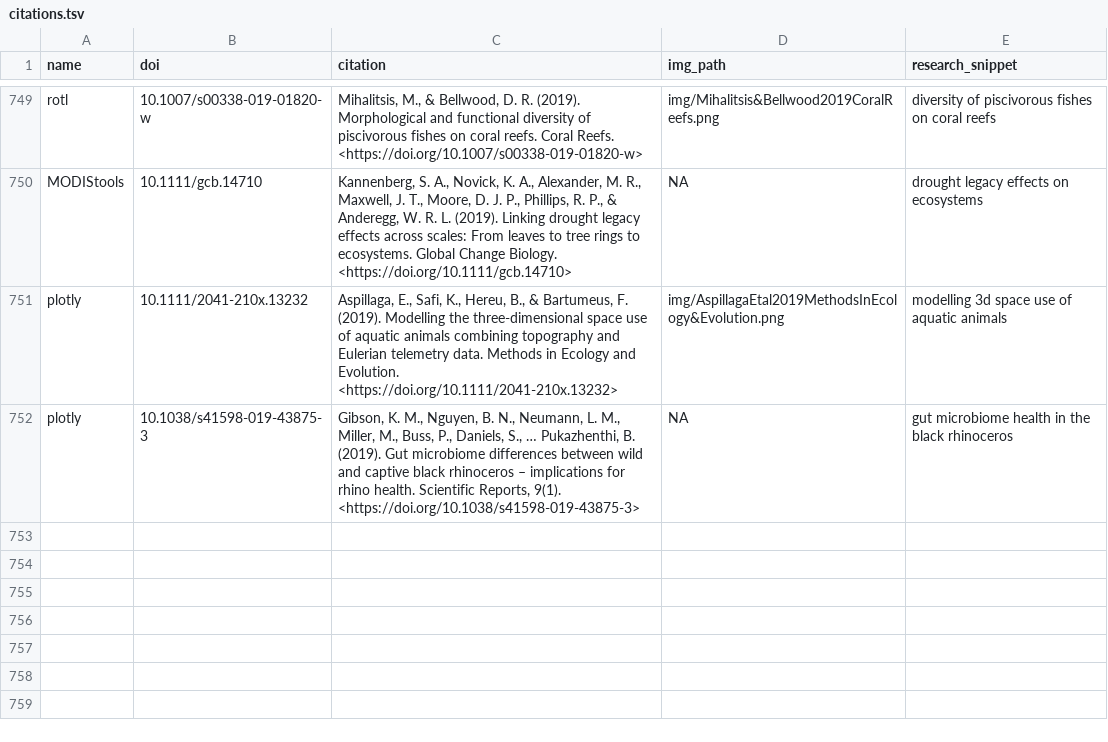
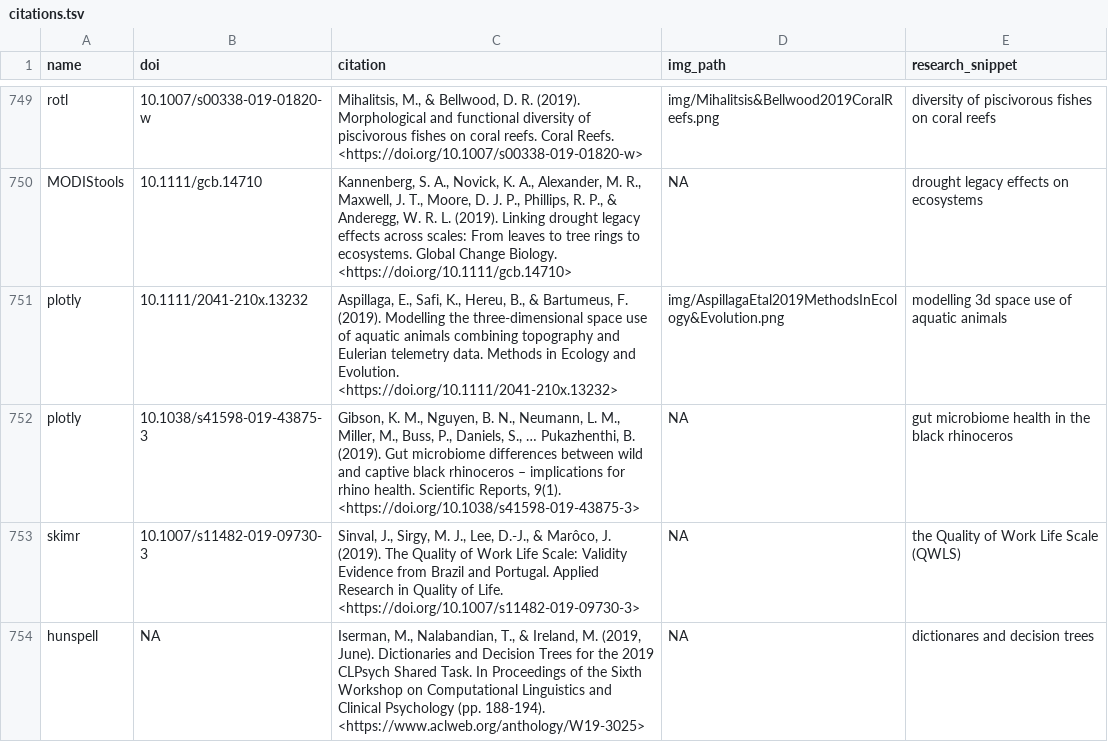
Before and after one commit to ropensci-org/ropensci_citations, a TSV file: citations.tsv, drawn as a sheet; only a part is shown, gaps mark what is left out.

Commit message:
hunspell and skmir citations added

```diff
--- a/citations.tsv
+++ b/citations.tsv
@@ -752 +752,3 @@ plotly	10.1111/2041-210x.13232	Aspillaga, E., Safi, K., Hereu, B., & Bartumeus,
 plotly	10.1038/s41598-019-43875-3	Gibson, K. M., Nguyen, B. N., Neumann, L. M., Miller, M., Buss, P., Daniels, S., … Pukazhenthi, B. (2019). Gut microbiome differences between wild and captive black rhinoceros – implications for rhino health. Scientific Reports, 9(1). <https://doi.org/10.1038/s41598-019-43875-3>	NA	gut microbiome health in the black rhinoceros
+skimr	10.1007/s11482-019-09730-3	Sinval, J., Sirgy, M. J., Lee, D.-J., & Marôco, J. (2019). The Quality of Work Life Scale: Validity Evidence from Brazil and Portugal. Applied Research in Quality of Life. <https://doi.org/10.1007/s11482-019-09730-3>	NA	the Quality of Work Life Scale (QWLS)
+hunspell	NA	Iserman, M., Nalabandian, T., & Ireland, M. (2019, June). Dictionaries and Decision Trees for the 2019 CLPsych Shared Task. In Proceedings of the Sixth Workshop on Computational Linguistics and Clinical Psychology (pp. 188-194). <https://www.aclweb.org/anthology/W19-3025>	NA	dictionares and decision trees
```
Also changed, not shown: 1 other file.
